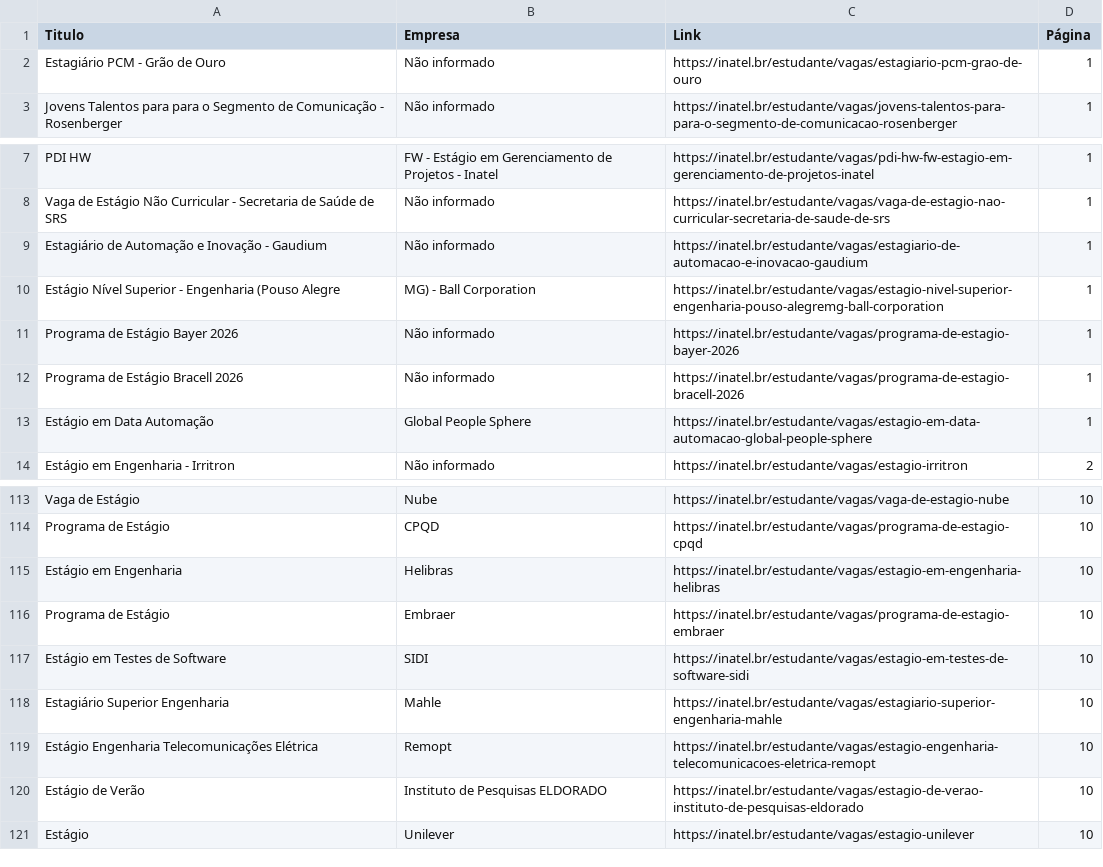
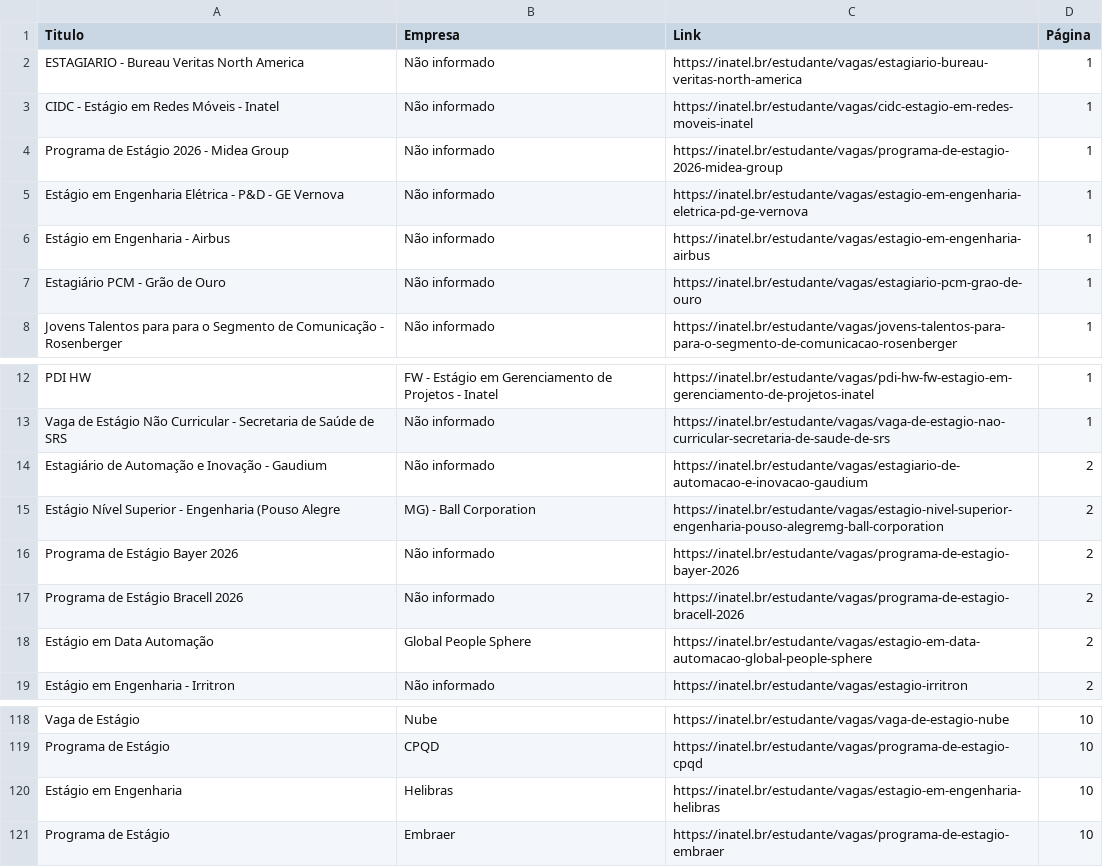
Before and after one commit to Joao0015/inatel-vagas-bot2.0, a CSV file: vagas_estagio_inatel.csv, drawn as a sheet; only a part is shown, gaps mark what is left out; the diff covers the shown part only.

```diff
--- a/vagas_estagio_inatel.csv
+++ b/vagas_estagio_inatel.csv
@@ -1,2 +1,7 @@
 Titulo,Empresa,Link,Página
+ESTAGIARIO - Bureau Veritas North America,Não informado,https://inatel.br/estudante/vagas/estagiario-bureau-veritas-north-america,1
+CIDC - Estágio em Redes Móveis - Inatel,Não informado,https://inatel.br/estudante/vagas/cidc-estagio-em-redes-moveis-inatel,1
+Programa de Estágio 2026 - Midea Group,Não informado,https://inatel.br/estudante/vagas/programa-de-estagio-2026-midea-group,1
+Estágio em Engenharia Elétrica - P&D - GE Vernova,Não informado,https://inatel.br/estudante/vagas/estagio-em-engenharia-eletrica-pd-ge-vernova,1
+Estágio em Engenharia - Airbus,Não informado,https://inatel.br/estudante/vagas/estagio-em-engenharia-airbus,1
 Estagiário PCM - Grão de Ouro,Não informado,https://inatel.br/estudante/vagas/estagiario-pcm-grao-de-ouro,1
@@ -8,7 +13,7 @@ PDI HW,FW - Estágio em Gerenciamento de Projetos - Inatel,https://inatel.br/est
 Vaga de Estágio Não Curricular - Secretaria de Saúde de SRS,Não informado,https://inatel.br/estudante/vagas/vaga-de-estagio-nao-curricular-secretaria-de-saude-de-srs,1
-Estagiário de Automação e Inovação - Gaudium,Não informado,https://inatel.br/estudante/vagas/estagiario-de-automacao-e-inovacao-gaudium,1
-Estágio Nível Superior - Engenharia (Pouso Alegre,MG) - Ball Corporation,https://inatel.br/estudante/vagas/estagio-nivel-superior-engenharia-pouso-alegremg-ball-corporation,1
-Programa de Estágio Bayer 2026,Não informado,https://inatel.br/estudante/vagas/programa-de-estagio-bayer-2026,1
-Programa de Estágio Bracell 2026,Não informado,https://inatel.br/estudante/vagas/programa-de-estagio-bracell-2026,1
-Estágio em Data Automação,Global People Sphere,https://inatel.br/estudante/vagas/estagio-em-data-automacao-global-people-sphere,1
+Estagiário de Automação e Inovação - Gaudium,Não informado,https://inatel.br/estudante/vagas/estagiario-de-automacao-e-inovacao-gaudium,2
+Estágio Nível Superior - Engenharia (Pouso Alegre,MG) - Ball Corporation,https://inatel.br/estudante/vagas/estagio-nivel-superior-engenharia-pouso-alegremg-ball-corporation,2
+Programa de Estágio Bayer 2026,Não informado,https://inatel.br/estudante/vagas/programa-de-estagio-bayer-2026,2
+Programa de Estágio Bracell 2026,Não informado,https://inatel.br/estudante/vagas/programa-de-estagio-bracell-2026,2
+Estágio em Data Automação,Global People Sphere,https://inatel.br/estudante/vagas/estagio-em-data-automacao-global-people-sphere,2
 Estágio em Engenharia - Irritron,Não informado,https://inatel.br/estudante/vagas/estagio-irritron,2
@@ -116,6 +121 @@ Estágio em Engenharia,Helibras,https://inatel.br/estudante/vagas/estagio-em-eng
 Programa de Estágio,Embraer,https://inatel.br/estudante/vagas/programa-de-estagio-embraer,10
-Estágio em Testes de Software,SIDI,https://inatel.br/estudante/vagas/estagio-em-testes-de-software-sidi,10
-Estagiário Superior Engenharia,Mahle,https://inatel.br/estudante/vagas/estagiario-superior-engenharia-mahle,10
-Estágio Engenharia Telecomunicações Elétrica,Remopt,https://inatel.br/estudante/vagas/estagio-engenharia-telecomunicacoes-eletrica-remopt,10
-Estágio de Verão,Instituto de Pesquisas ELDORADO,https://inatel.br/estudante/vagas/estagio-de-verao-instituto-de-pesquisas-eldorado,10
-Estágio,Unilever,https://inatel.br/estudante/vagas/estagio-unilever,10
```
Also changed, not shown: 40 edited cells elsewhere in this file.
